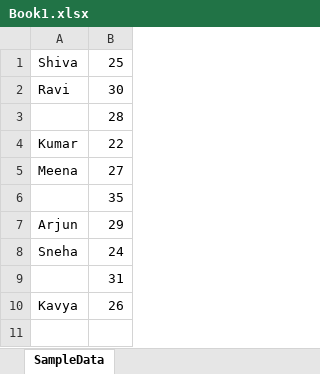
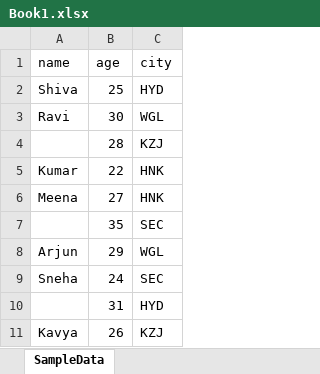
Before and after one commit to saiswaraj2006/python.org, an Excel workbook: Book1.xlsx, sheet SampleData, drawn as a sheet; values as stored, in another font and other column widths than the file's, no borders; addresses are those after the commit; the diff names each change by its address in the sheet, - before the commit and + after, or states it on an @@ line.

```diff
--- a/Book1.xlsx (sheet SampleData)
+++ b/Book1.xlsx (sheet SampleData)
+column C, rows 2-11: HYD | WGL | KZJ | HNK | HNK | SEC | WGL | SEC | HYD | KZJ
+row 1: name | age | city
```
Also changed, not shown: 2 other files.
